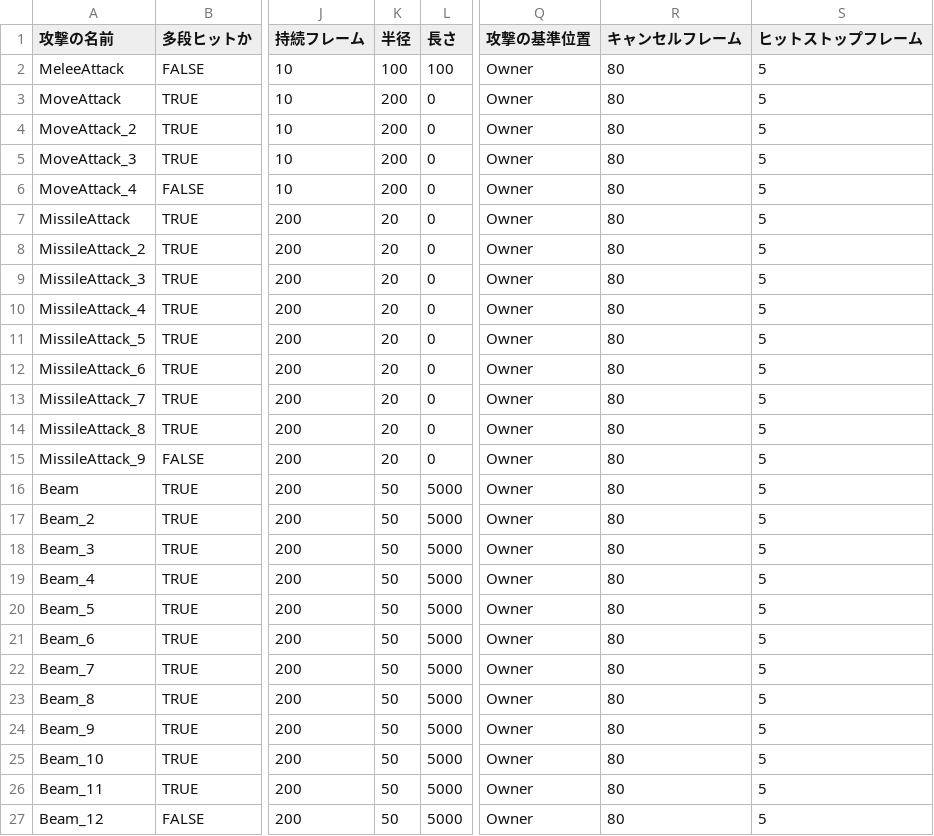
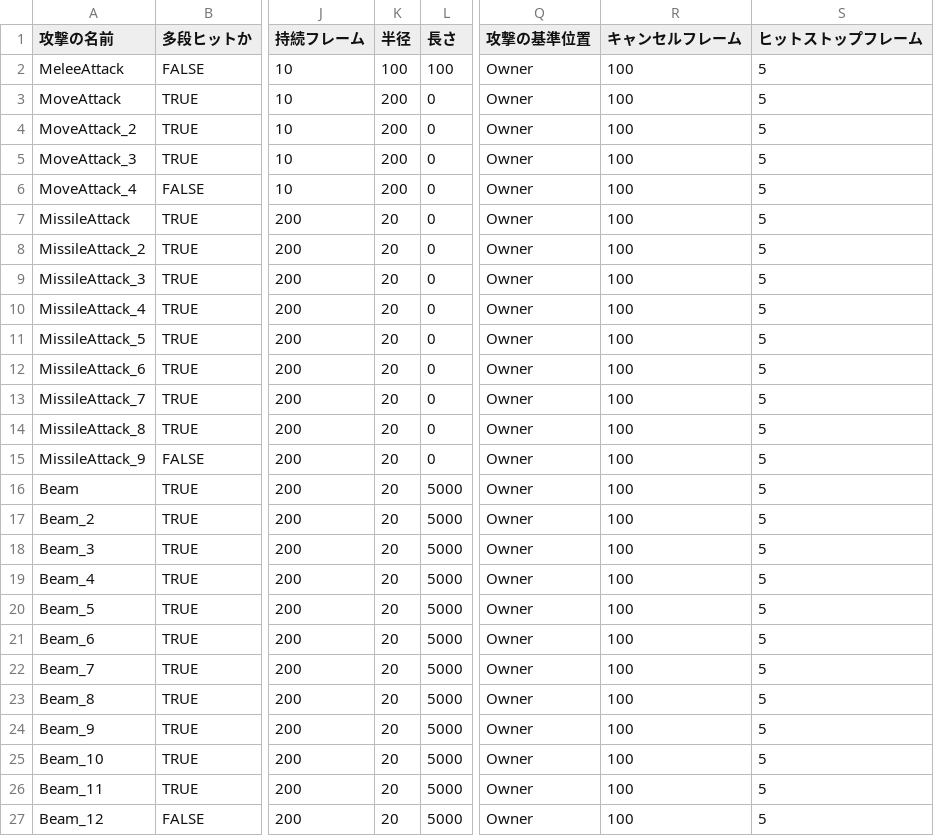
Before and after one commit to lovecap7/NierGame, a CSV file: Project/Data/CSV/Enemy/Boss3/Boss3AttackData.csv, drawn as a sheet; only a part is shown, gaps mark what is left out; the diff names each change by its address in the sheet, - before the commit and + after, or states it on an @@ line.

```diff
--- a/Project/Data/CSV/Enemy/Boss3/Boss3AttackData.csv
+++ b/Project/Data/CSV/Enemy/Boss3/Boss3AttackData.csv
-R2:R27 (キャンセルフレーム): 80
+R2:R27 (キャンセルフレーム): 100
-K16:K27 (半径): 50
+K16:K27 (半径): 20
```
Also changed, not shown: 6 other files.
